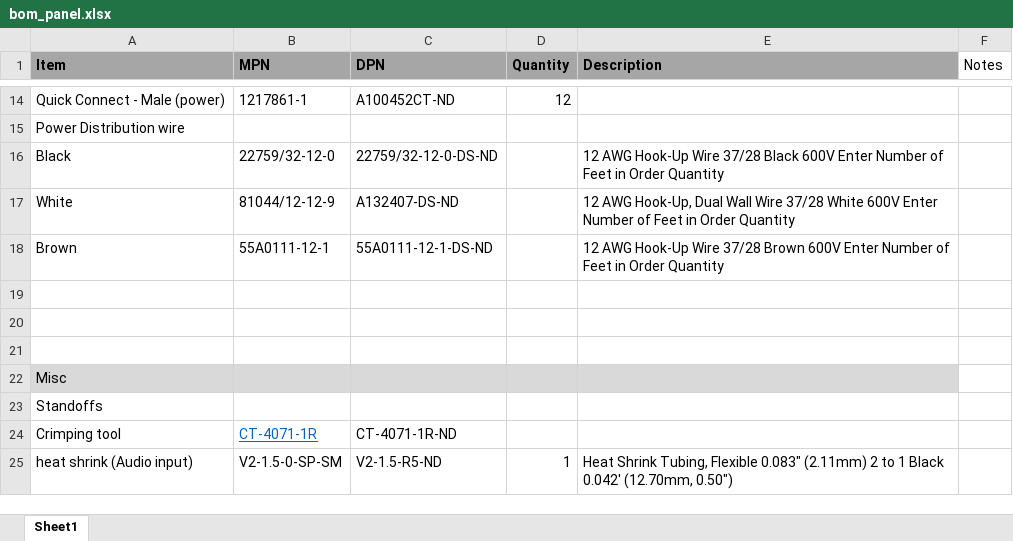
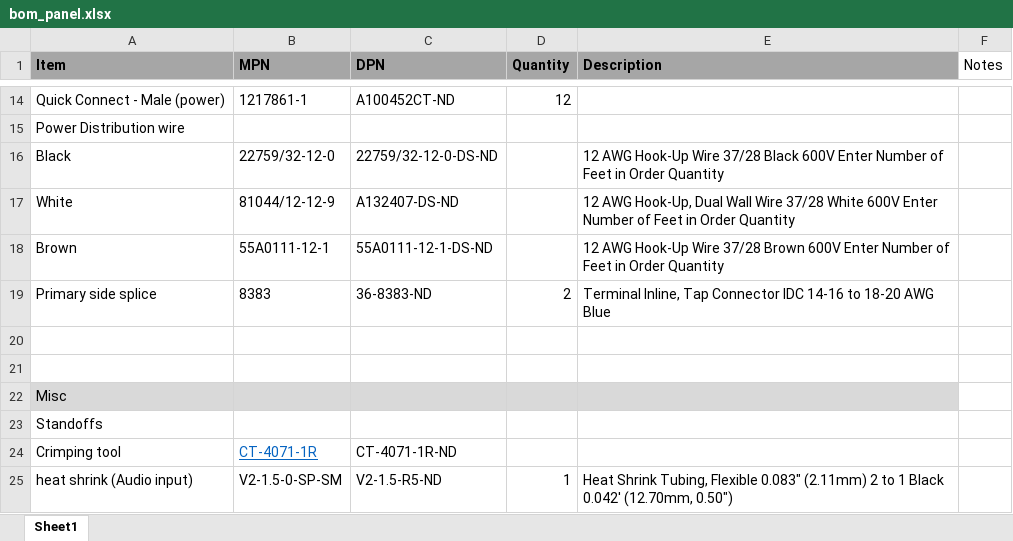
Before and after one commit to eren-rudy/audio-power-amplifier, an Excel workbook: bom_panel.xlsx, sheet Sheet1, drawn as a sheet; only a part is shown, gaps mark what is left out; values as stored, in another font and other column widths than the file's, no borders; the diff names each change by its address in the sheet, - before the commit and + after, or states it on an @@ line.

```diff
--- a/bom_panel.xlsx (sheet Sheet1)
+++ b/bom_panel.xlsx (sheet Sheet1)
-row 19: (empty)
+row 19: Primary side splice | 8383 | 36-8383-ND | 2 | Terminal Inline, Tap Connector IDC 14-16 to 18-20 AWG Blue
```
Also changed, not shown: 7 other files.
